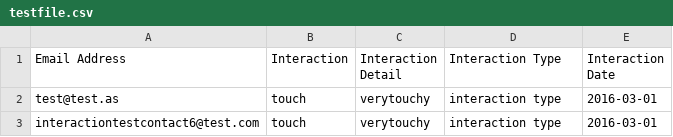
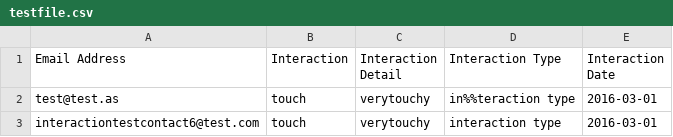
Before and after one commit to westonhancock/lrdcom-recipes, a CSV file: 6.2.x/csv-to-hubspot/testfile.csv, drawn as a sheet.

Commit message:
CSV Hubspot Tool: Added tests for CSV file to ensure data integrity

```diff
--- a/6.2.x/csv-to-hubspot/testfile.csv
+++ b/6.2.x/csv-to-hubspot/testfile.csv
@@ -1,3 +1,3 @@
 Email Address,Interaction,Interaction Detail,Interaction Type,Interaction Date
-test@test.as,touch,verytouchy,interaction type,2016-03-01
+test@test.as,touch,verytouchy,in%%teraction type,2016-03-01
 interactiontestcontact6@test.com,touch,verytouchy,interaction type,2016-03-01
```
Also changed, not shown: 4 other files.
